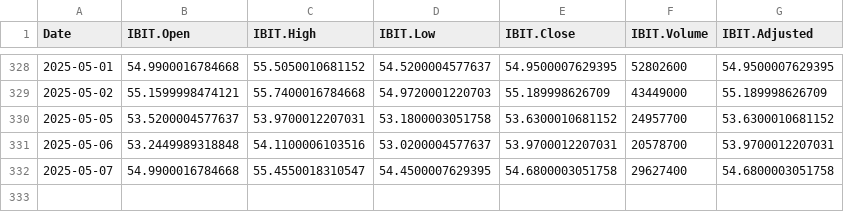
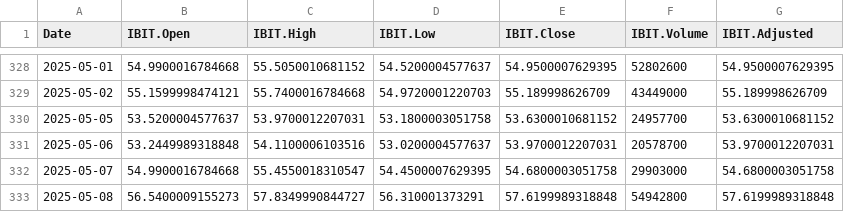
Before and after one commit to chems0404/Prophet_TQQQ, a CSV file: data/IBIT_data.csv, drawn as a sheet; only a part is shown, gaps mark what is left out.

```diff
--- a/data/IBIT_data.csv
+++ b/data/IBIT_data.csv
@@ -331,2 +331,3 @@
 2025-05-06,53.2449989318848,54.1100006103516,53.0200004577637,53.9700012207031,20578700,53.9700012207031
-2025-05-07,54.9900016784668,55.4550018310547,54.4500007629395,54.6800003051758,29627400,54.6800003051758
+2025-05-07,54.9900016784668,55.4550018310547,54.4500007629395,54.6800003051758,29903000,54.6800003051758
+2025-05-08,56.5400009155273,57.8349990844727,56.310001373291,57.6199989318848,54942800,57.6199989318848
```
Also changed, not shown: data/QQQ_data.csv, data/SOXL_data.csv, 7 other files.
